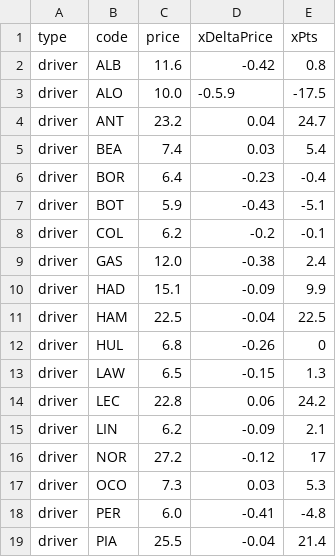
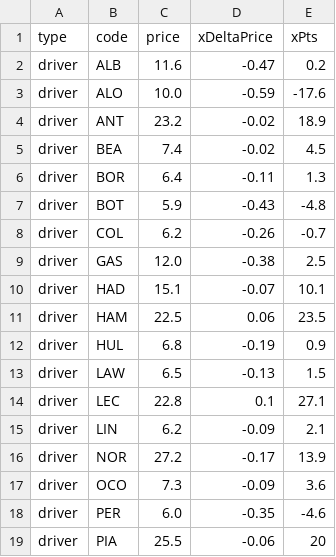
Before and after one commit to skyefung02/f1-fantasy-tools, a CSV file: sample_data.csv, drawn as a sheet; only a part is shown; the diff covers the shown part only.

```diff
--- a/sample_data.csv
+++ b/sample_data.csv
@@ -1,19 +1,19 @@
 type,code,price,xDeltaPrice,xPts
-driver,ALB,11.6,-0.42,0.8
-driver,ALO,10.0,-0.5.9,-17.5
-driver,ANT,23.2,0.04,24.7
-driver,BEA,7.4,0.03,5.4
-driver,BOR,6.4,-0.23,-0.4
-driver,BOT,5.9,-0.43,-5.1
-driver,COL,6.2,-0.2,-0.1
-driver,GAS,12.0,-0.38,2.4
-driver,HAD,15.1,-0.09,9.9
-driver,HAM,22.5,-0.04,22.5
-driver,HUL,6.8,-0.26,0
-driver,LAW,6.5,-0.15,1.3
-driver,LEC,22.8,0.06,24.2
+driver,ALB,11.6,-0.47,0.2
+driver,ALO,10.0,-0.59,-17.6
+driver,ANT,23.2,-0.02,18.9
+driver,BEA,7.4,-0.02,4.5
+driver,BOR,6.4,-0.11,1.3
+driver,BOT,5.9,-0.43,-4.8
+driver,COL,6.2,-0.26,-0.7
+driver,GAS,12.0,-0.38,2.5
+driver,HAD,15.1,-0.07,10.1
+driver,HAM,22.5,0.06,23.5
+driver,HUL,6.8,-0.19,0.9
+driver,LAW,6.5,-0.13,1.5
+driver,LEC,22.8,0.1,27.1
 driver,LIN,6.2,-0.09,2.1
-driver,NOR,27.2,-0.12,17
-driver,OCO,7.3,0.03,5.3
-driver,PER,6.0,-0.41,-4.8
-driver,PIA,25.5,-0.04,21.4
+driver,NOR,27.2,-0.17,13.9
+driver,OCO,7.3,-0.09,3.6
+driver,PER,6.0,-0.35,-4.6
+driver,PIA,25.5,-0.06,20
```
Also changed, not shown: 26 edited cells elsewhere in this file, 5 other files.
